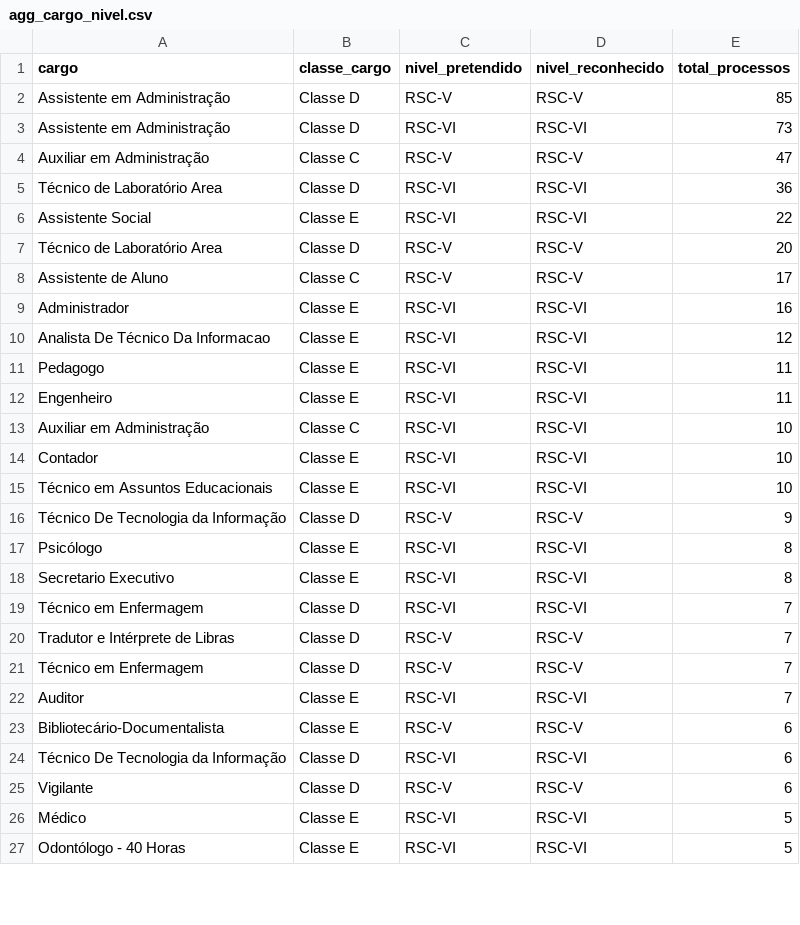
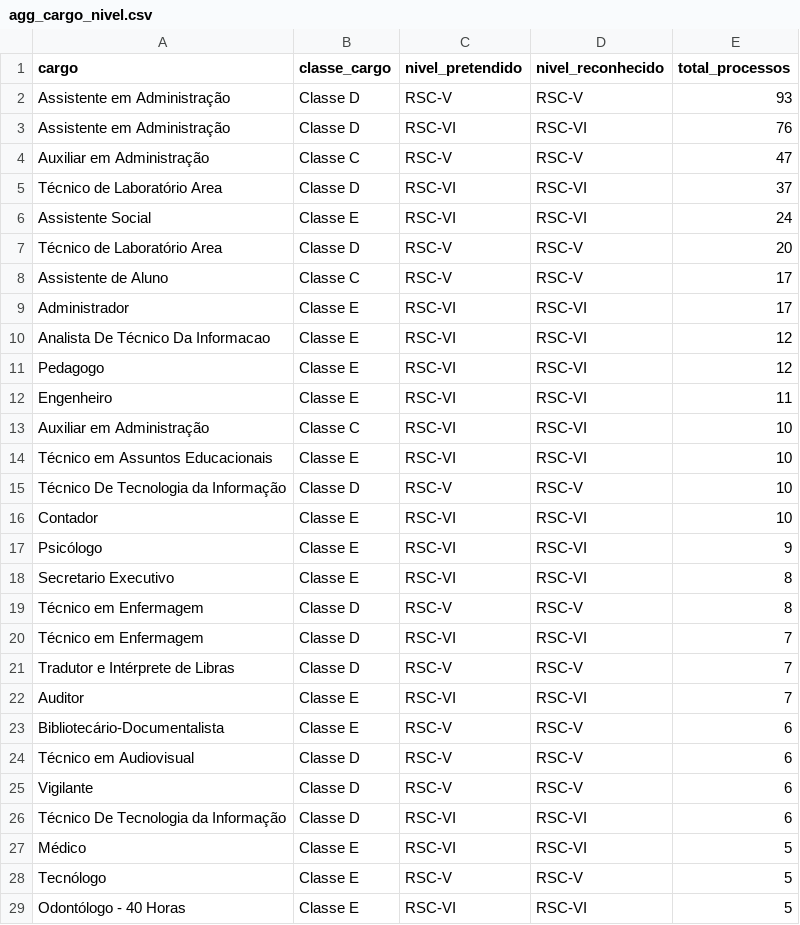
Before and after one commit to kelsoncm/memoriais-avaliados, a CSV file: docs/data/agg_cargo_nivel.csv, drawn as a sheet; only a part is shown; the diff covers the shown part only.

```diff
--- a/docs/data/agg_cargo_nivel.csv
+++ b/docs/data/agg_cargo_nivel.csv
@@ -1,27 +1,29 @@
 cargo,classe_cargo,nivel_pretendido,nivel_reconhecido,total_processos
-Assistente em Administração,Classe D,RSC-V,RSC-V,85
-Assistente em Administração,Classe D,RSC-VI,RSC-VI,73
+Assistente em Administração,Classe D,RSC-V,RSC-V,93
+Assistente em Administração,Classe D,RSC-VI,RSC-VI,76
 Auxiliar em Administração,Classe C,RSC-V,RSC-V,47
-Técnico de Laboratório Area,Classe D,RSC-VI,RSC-VI,36
-Assistente Social,Classe E,RSC-VI,RSC-VI,22
+Técnico de Laboratório Area,Classe D,RSC-VI,RSC-VI,37
+Assistente Social,Classe E,RSC-VI,RSC-VI,24
 Técnico de Laboratório Area,Classe D,RSC-V,RSC-V,20
 Assistente de Aluno,Classe C,RSC-V,RSC-V,17
-Administrador,Classe E,RSC-VI,RSC-VI,16
+Administrador,Classe E,RSC-VI,RSC-VI,17
 Analista De Técnico Da Informacao,Classe E,RSC-VI,RSC-VI,12
-Pedagogo,Classe E,RSC-VI,RSC-VI,11
+Pedagogo,Classe E,RSC-VI,RSC-VI,12
 Engenheiro,Classe E,RSC-VI,RSC-VI,11
 Auxiliar em Administração,Classe C,RSC-VI,RSC-VI,10
+Técnico em Assuntos Educacionais,Classe E,RSC-VI,RSC-VI,10
+Técnico De Tecnologia da Informação,Classe D,RSC-V,RSC-V,10
 Contador,Classe E,RSC-VI,RSC-VI,10
-Técnico em Assuntos Educacionais,Classe E,RSC-VI,RSC-VI,10
-Técnico De Tecnologia da Informação,Classe D,RSC-V,RSC-V,9
-Psicólogo,Classe E,RSC-VI,RSC-VI,8
+Psicólogo,Classe E,RSC-VI,RSC-VI,9
 Secretario Executivo,Classe E,RSC-VI,RSC-VI,8
+Técnico em Enfermagem,Classe D,RSC-V,RSC-V,8
 Técnico em Enfermagem,Classe D,RSC-VI,RSC-VI,7
 Tradutor e Intérprete de Libras,Classe D,RSC-V,RSC-V,7
-Técnico em Enfermagem,Classe D,RSC-V,RSC-V,7
 Auditor,Classe E,RSC-VI,RSC-VI,7
 Bibliotecário-Documentalista,Classe E,RSC-V,RSC-V,6
+Técnico em Audiovisual,Classe D,RSC-V,RSC-V,6
+Vigilante,Classe D,RSC-V,RSC-V,6
 Técnico De Tecnologia da Informação,Classe D,RSC-VI,RSC-VI,6
-Vigilante,Classe D,RSC-V,RSC-V,6
 Médico,Classe E,RSC-VI,RSC-VI,5
+Tecnólogo,Classe E,RSC-V,RSC-V,5
 Odontólogo - 40 Horas,Classe E,RSC-VI,RSC-VI,5
```
Also changed, not shown: 7 added rows, 8 removed rows, 21 moved rows and 12 edited cells elsewhere in this file, docs/data/agg_campus_mes.csv, docs/data/fato_anonimo.csv, 2 other files.
